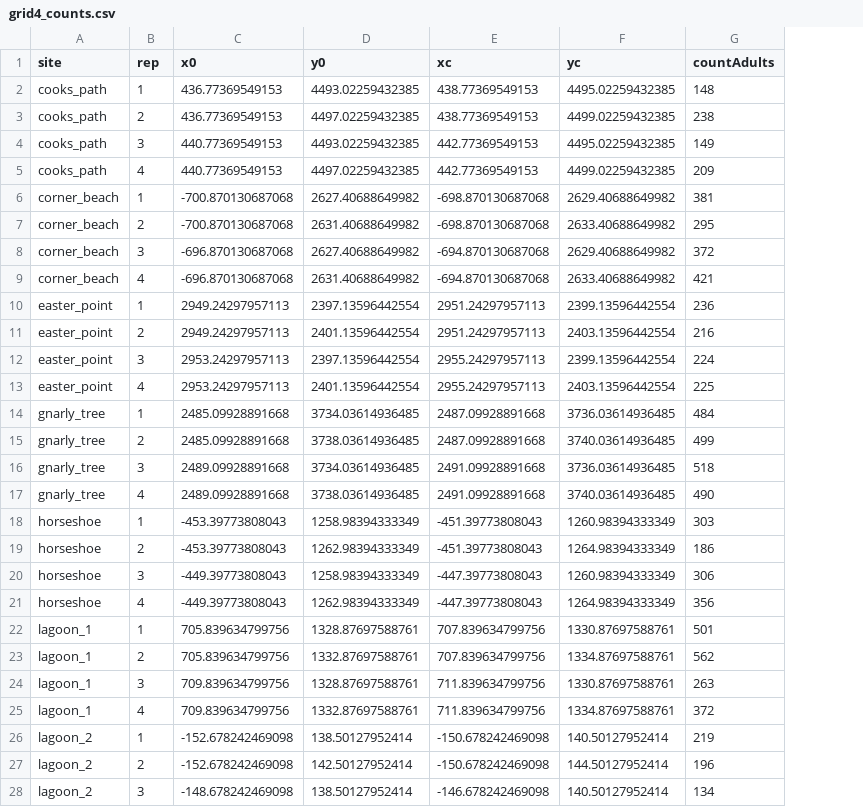
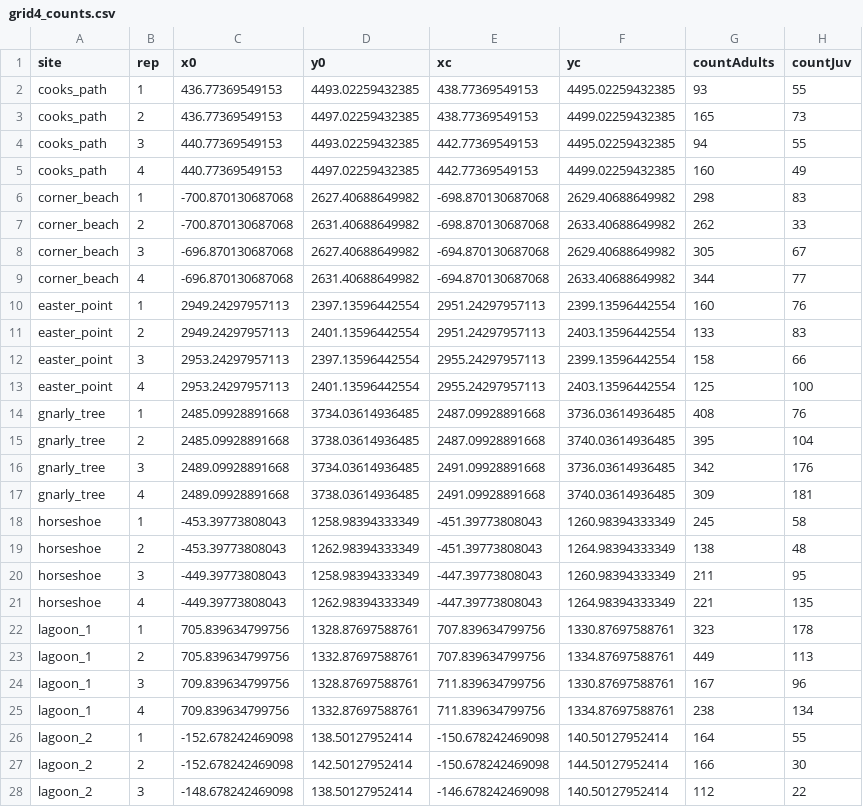
Before and after one commit to macroscope-lab/LIRSjuvenile_spatial, a CSV file: data/grid4_counts.csv, drawn as a sheet; only a part is shown; the diff covers the shown part only; the diff names each change by its address in the sheet, - before the commit and + after, or states it on an @@ line.

```diff
--- a/data/grid4_counts.csv
+++ b/data/grid4_counts.csv
+column H (countJuv), rows 2-28: 55 | 73 | 55 | 49 | 83 | 33 | 67 | 77 | 76 | 83 | 66 | 100 | 76 | 104 | 176 | 181 | 58 | 48 | 95 | 135 | 178 | 113 | 96 | 134 | 55 | 30 | 22
-G2 (countAdults): 148
+G2 (countAdults): 93
-G3 (countAdults): 238
+G3 (countAdults): 165
-G4 (countAdults): 149
+G4 (countAdults): 94
-G5 (countAdults): 209
+G5 (countAdults): 160
-G6 (countAdults): 381
+G6 (countAdults): 298
-G7 (countAdults): 295
+G7 (countAdults): 262
-G8 (countAdults): 372
+G8 (countAdults): 305
-G9 (countAdults): 421
+G9 (countAdults): 344
-G10 (countAdults): 236
+G10 (countAdults): 160
-G11 (countAdults): 216
+G11 (countAdults): 133
-G12 (countAdults): 224
+G12 (countAdults): 158
-G13 (countAdults): 225
+G13 (countAdults): 125
-G14 (countAdults): 484
+G14 (countAdults): 408
-G15 (countAdults): 499
+G15 (countAdults): 395
-G16 (countAdults): 518
+G16 (countAdults): 342
-G17 (countAdults): 490
+G17 (countAdults): 309
-G18 (countAdults): 303
+G18 (countAdults): 245
-G19 (countAdults): 186
+G19 (countAdults): 138
-G20 (countAdults): 306
+G20 (countAdults): 211
-G21 (countAdults): 356
+G21 (countAdults): 221
-G22 (countAdults): 501
+G22 (countAdults): 323
-G23 (countAdults): 562
+G23 (countAdults): 449
-G24 (countAdults): 263
+G24 (countAdults): 167
-G25 (countAdults): 372
+G25 (countAdults): 238
-G26 (countAdults): 219
+G26 (countAdults): 164
-G27 (countAdults): 196
+G27 (countAdults): 166
-G28 (countAdults): 134
+G28 (countAdults): 112
```
Also changed, not shown: 57 edited cells elsewhere in this file, data/grid1_counts.csv, data/grid2_counts.csv, 1 other file.
